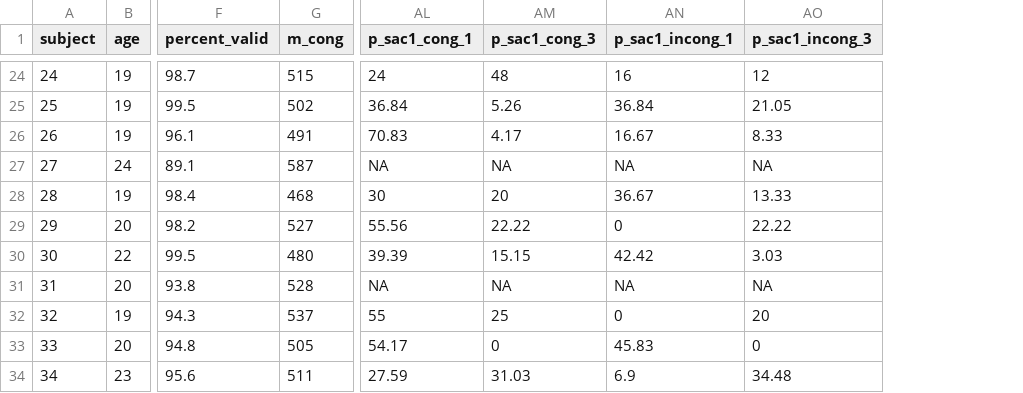
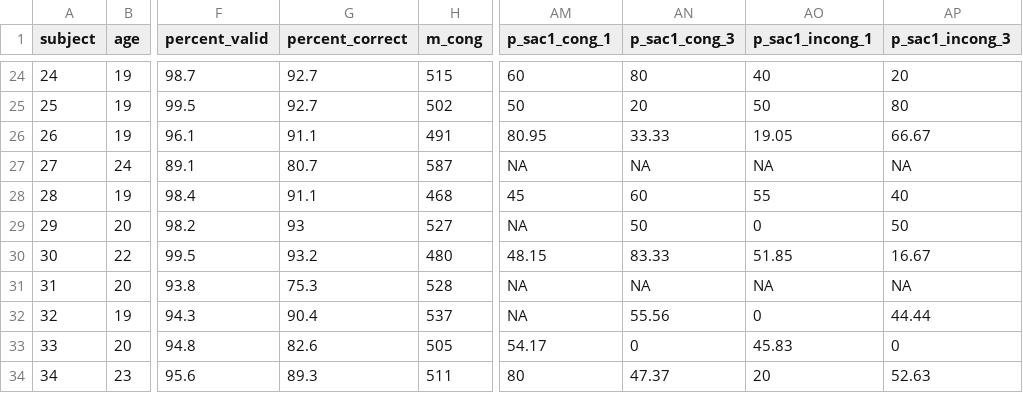
Before and after one commit to Grszkthfr/ss18_empra08, a CSV file: material/results/df_jamovi.csv, drawn as a sheet; only a part is shown, gaps mark what is left out; addresses are those after the commit; the diff covers the shown part only; the diff names each change by its address in the sheet, - before the commit and + after, or states it on an @@ line.

```diff
--- a/material/results/df_jamovi.csv
+++ b/material/results/df_jamovi.csv
+column G (percent_correct), rows 24-34: 92.7 | 92.7 | 91.1 | 80.7 | 91.1 | 93 | 93.2 | 75.3 | 90.4 | 82.6 | 89.3
-AM24 (p_sac1_cong_1): 24
+AM24 (p_sac1_cong_1): 60
-AN24 (p_sac1_cong_3): 48
+AN24 (p_sac1_cong_3): 80
-AO24 (p_sac1_incong_1): 16
+AO24 (p_sac1_incong_1): 40
-AP24 (p_sac1_incong_3): 12
+AP24 (p_sac1_incong_3): 20
-AM25 (p_sac1_cong_1): 36.84
+AM25 (p_sac1_cong_1): 50
-AN25 (p_sac1_cong_3): 5.26
+AN25 (p_sac1_cong_3): 20
-AO25 (p_sac1_incong_1): 36.84
+AO25 (p_sac1_incong_1): 50
-AP25 (p_sac1_incong_3): 21.05
+AP25 (p_sac1_incong_3): 80
-AM26 (p_sac1_cong_1): 70.83
+AM26 (p_sac1_cong_1): 80.95
-AN26 (p_sac1_cong_3): 4.17
+AN26 (p_sac1_cong_3): 33.33
-AO26 (p_sac1_incong_1): 16.67
+AO26 (p_sac1_incong_1): 19.05
-AP26 (p_sac1_incong_3): 8.33
+AP26 (p_sac1_incong_3): 66.67
-AM28 (p_sac1_cong_1): 30
+AM28 (p_sac1_cong_1): 45
-AN28 (p_sac1_cong_3): 20
+AN28 (p_sac1_cong_3): 60
-AO28 (p_sac1_incong_1): 36.67
+AO28 (p_sac1_incong_1): 55
-AP28 (p_sac1_incong_3): 13.33
+AP28 (p_sac1_incong_3): 40
-AM29 (p_sac1_cong_1): 55.56
+AM29 (p_sac1_cong_1): NA
-AN29 (p_sac1_cong_3): 22.22
+AN29 (p_sac1_cong_3): 50
-AP29 (p_sac1_incong_3): 22.22
+AP29 (p_sac1_incong_3): 50
-AM30 (p_sac1_cong_1): 39.39
+AM30 (p_sac1_cong_1): 48.15
-AN30 (p_sac1_cong_3): 15.15
+AN30 (p_sac1_cong_3): 83.33
-AO30 (p_sac1_incong_1): 42.42
+AO30 (p_sac1_incong_1): 51.85
-AP30 (p_sac1_incong_3): 3.03
+AP30 (p_sac1_incong_3): 16.67
-AM32 (p_sac1_cong_1): 55
+AM32 (p_sac1_cong_1): NA
-AN32 (p_sac1_cong_3): 25
+AN32 (p_sac1_cong_3): 55.56
-AP32 (p_sac1_incong_3): 20
+AP32 (p_sac1_incong_3): 44.44
-AM34 (p_sac1_cong_1): 27.59
+AM34 (p_sac1_cong_1): 80
-AN34 (p_sac1_cong_3): 31.03
+AN34 (p_sac1_cong_3): 47.37
-AO34 (p_sac1_incong_1): 6.9
+AO34 (p_sac1_incong_1): 20
-AP34 (p_sac1_incong_3): 34.48
+AP34 (p_sac1_incong_3): 52.63
```
Also changed, not shown: 66 edited cells elsewhere in this file.
